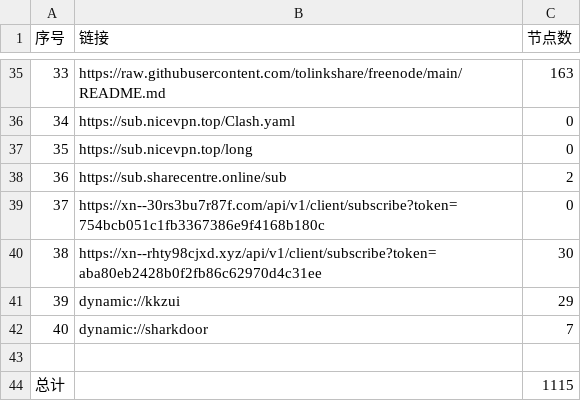
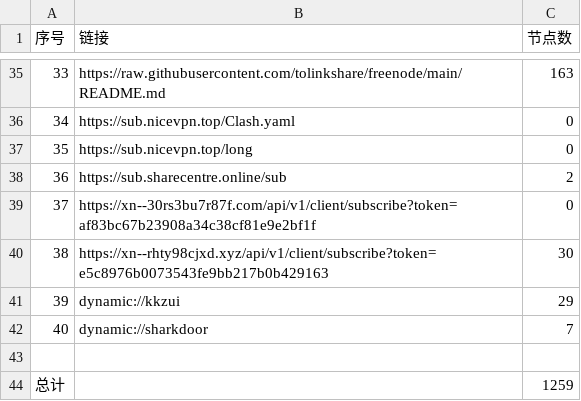
Before and after one commit to peasoft/NoMoreWalls, a CSV file: list_result.csv, drawn as a sheet; only a part is shown, gaps mark what is left out; the diff covers the shown part only.

```diff
--- a/list_result.csv
+++ b/list_result.csv
@@ -38,4 +38,4 @@
 36,https://sub.sharecentre.online/sub,2
-37,https://xn--30rs3bu7r87f.com/api/v1/client/subscribe?token=754bcb051c1fb3367386e9f4168b180c,0
-38,https://xn--rhty98cjxd.xyz/api/v1/client/subscribe?token=aba80eb2428b0f2fb86c62970d4c31ee,30
+37,https://xn--30rs3bu7r87f.com/api/v1/client/subscribe?token=af83bc67b23908a34c38cf81e9e2bf1f,0
+38,https://xn--rhty98cjxd.xyz/api/v1/client/subscribe?token=e5c8976b0073543fe9bb217b0b429163,30
 39,dynamic://kkzui,29
@@ -43,2 +43,2 @@
 
-总计,,1115
+总计,,1259
```
Also changed, not shown: 14 edited cells elsewhere in this file, 14 other files.
